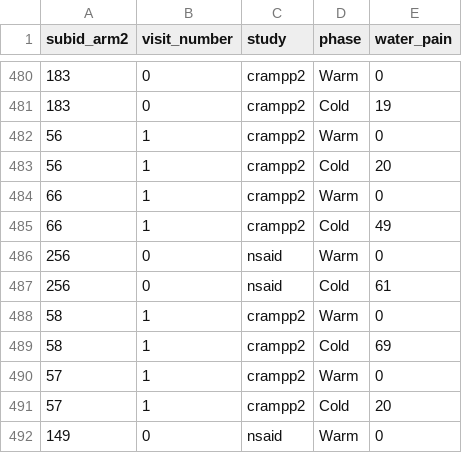
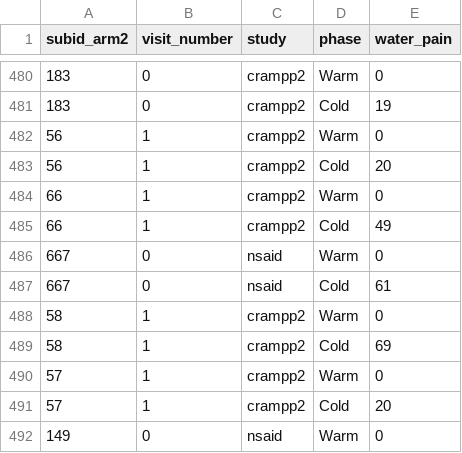
Before and after one commit to SarahDarnell/NFR_CPM, a CSV file: raw files/OKSNAPIII_CSTaskRatings_ANALYSIS.csv, drawn as a sheet; only a part is shown, gaps mark what is left out.

```diff
--- a/raw files/OKSNAPIII_CSTaskRatings_ANALYSIS.csv
+++ b/raw files/OKSNAPIII_CSTaskRatings_ANALYSIS.csv
@@ -485,4 +485,4 @@ subid_arm2,visit_number,study,phase,water_pain
 66,1,crampp2, Cold ,49
-256,0,nsaid, Warm ,0
-256,0,nsaid, Cold ,61
+667,0,nsaid, Warm ,0
+667,0,nsaid, Cold ,61
 58,1,crampp2, Warm ,0
```
Also changed, not shown: edited files/crampp2_nsaid_emg.csv, 1 other file.
